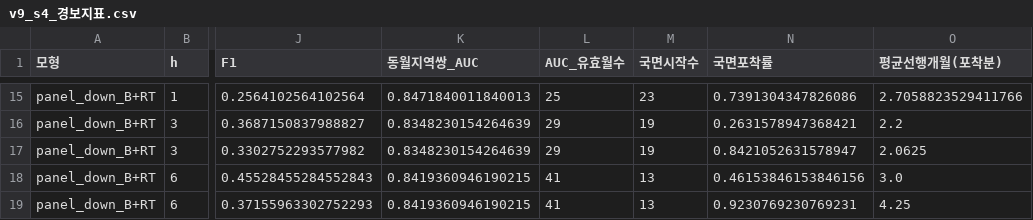
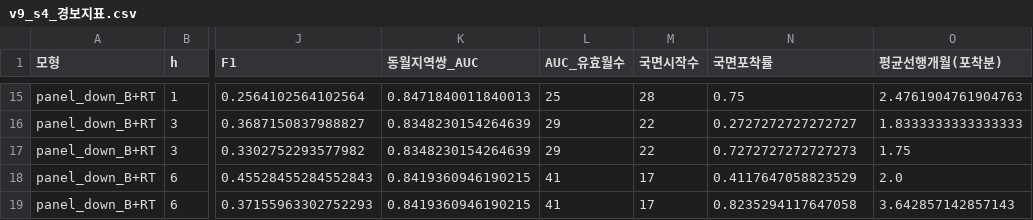
Before and after one commit to ksroh1913/DFMBA, a CSV file: rmpi/output_v9/v9_s4_경보지표.csv, drawn as a sheet; only a part is shown, gaps mark what is left out; the diff covers the shown part only; the diff names each change by its address in the sheet, - before the commit and + after, or states it on an @@ line.

```diff
--- a/rmpi/output_v9/v9_s4_경보지표.csv
+++ b/rmpi/output_v9/v9_s4_경보지표.csv
-M15 (국면시작수): 23
+M15 (국면시작수): 28
-N15 (국면포착률): 0.7391304347826086
+N15 (국면포착률): 0.75
-O15 (평균선행개월(포착분)): 2.7058823529411766
+O15 (평균선행개월(포착분)): 2.4761904761904763
-M16:M17 (국면시작수): 19
+M16:M17 (국면시작수): 22
-N16 (국면포착률): 0.2631578947368421
+N16 (국면포착률): 0.2727272727272727
-O16 (평균선행개월(포착분)): 2.2
+O16 (평균선행개월(포착분)): 1.8333333333333333
-N17 (국면포착률): 0.8421052631578947
+N17 (국면포착률): 0.7272727272727273
-O17 (평균선행개월(포착분)): 2.0625
+O17 (평균선행개월(포착분)): 1.75
-M18:M19 (국면시작수): 13
+M18:M19 (국면시작수): 17
-N18 (국면포착률): 0.46153846153846156
+N18 (국면포착률): 0.4117647058823529
-O18 (평균선행개월(포착분)): 3.0
+O18 (평균선행개월(포착분)): 2.0
-N19 (국면포착률): 0.9230769230769231
+N19 (국면포착률): 0.8235294117647058
-O19 (평균선행개월(포착분)): 4.25
+O19 (평균선행개월(포착분)): 3.642857142857143
```
Also changed, not shown: 37 edited cells elsewhere in this file, rmpi/output_v9/v9_s3_민감도.csv, rmpi/output_v9/v9_s4_국면시작_선행.csv, 1 other file.
